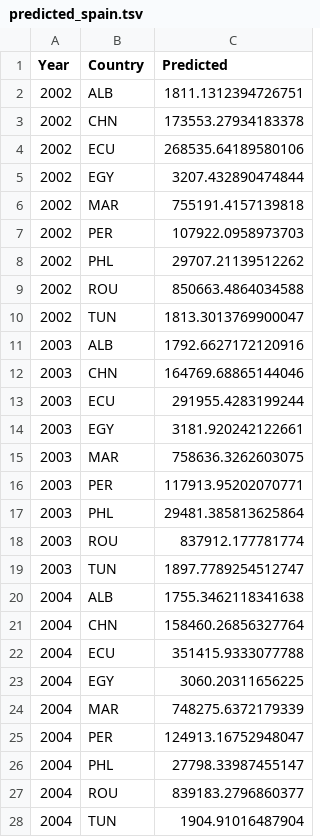
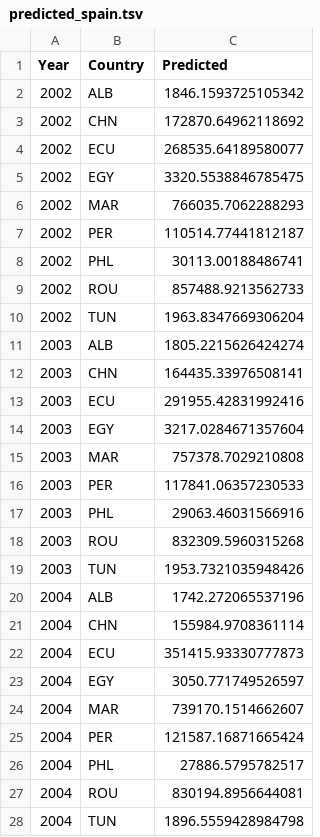
Before and after one commit to SaraR-1/Immigration-Models, a TSV file: Spain/Paper_2002_2016/predicted_spain.tsv, drawn as a sheet; only a part is shown; the diff covers the shown part only.

```diff
--- a/Spain/Paper_2002_2016/predicted_spain.tsv
+++ b/Spain/Paper_2002_2016/predicted_spain.tsv
@@ -1,28 +1,28 @@
 Year	Country	Predicted
-2002	ALB	1811.1312394726751
-2002	CHN	173553.27934183378
-2002	ECU	268535.64189580106
-2002	EGY	3207.432890474844
-2002	MAR	755191.4157139818
-2002	PER	107922.0958973703
-2002	PHL	29707.21139512262
-2002	ROU	850663.4864034588
-2002	TUN	1813.3013769900047
-2003	ALB	1792.6627172120916
-2003	CHN	164769.68865144046
-2003	ECU	291955.4283199244
-2003	EGY	3181.920242122661
-2003	MAR	758636.3262603075
-2003	PER	117913.95202070771
-2003	PHL	29481.385813625864
-2003	ROU	837912.177781774
-2003	TUN	1897.7789254512747
-2004	ALB	1755.3462118341638
-2004	CHN	158460.26856327764
-2004	ECU	351415.9333077788
-2004	EGY	3060.20311656225
-2004	MAR	748275.6372179339
-2004	PER	124913.16752948047
-2004	PHL	27798.33987455147
-2004	ROU	839183.2796860377
-2004	TUN	1904.91016487904
+2002	ALB	1846.1593725105342
+2002	CHN	172870.64962118692
+2002	ECU	268535.64189580077
+2002	EGY	3320.5538846785475
+2002	MAR	766035.7062288293
+2002	PER	110514.77441812187
+2002	PHL	30113.00188486741
+2002	ROU	857488.9213562733
+2002	TUN	1963.8347669306204
+2003	ALB	1805.2215626424274
+2003	CHN	164435.33976508141
+2003	ECU	291955.42831992416
+2003	EGY	3217.0284671357604
+2003	MAR	757378.7029210808
+2003	PER	117841.06357230533
+2003	PHL	29063.46031566916
+2003	ROU	832309.5960315268
+2003	TUN	1953.7321035948426
+2004	ALB	1742.272065537196
+2004	CHN	155984.9708361114
+2004	ECU	351415.93330777873
+2004	EGY	3050.771749526597
+2004	MAR	739170.1514662607
+2004	PER	121587.16871665424
+2004	PHL	27886.5795782517
+2004	ROU	830194.8956644081
+2004	TUN	1896.5559428984798
```
Also changed, not shown: 108 edited cells elsewhere in this file, Spain/Data/dist_matrix.tsv, Spain/Data/xs_aut_comm.tsv, 43 other files.
